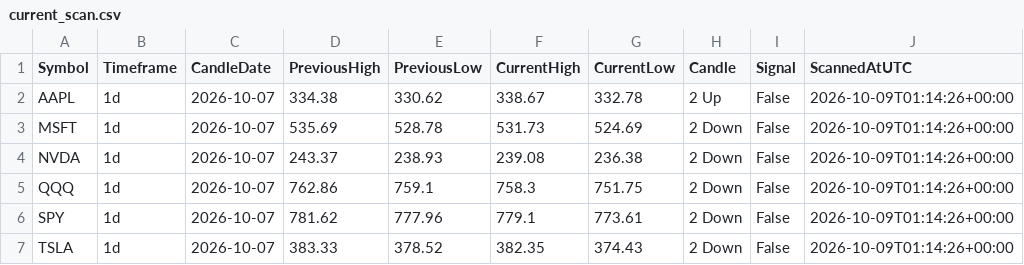
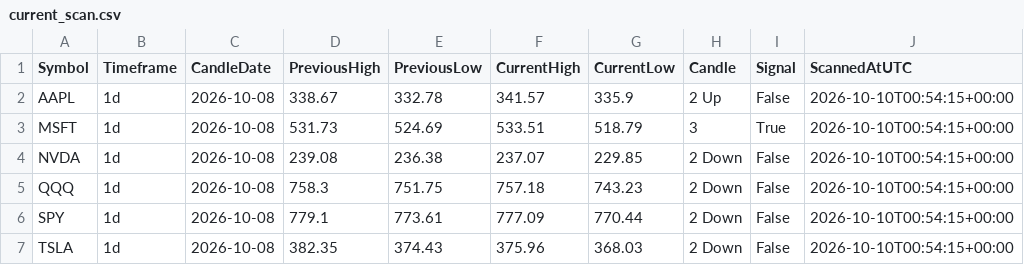
Before and after one commit to fazewalty/candle-scanner, a CSV file: current_scan.csv, drawn as a sheet.

```diff
--- a/current_scan.csv
+++ b/current_scan.csv
@@ -1,7 +1,7 @@
 Symbol,Timeframe,CandleDate,PreviousHigh,PreviousLow,CurrentHigh,CurrentLow,Candle,Signal,ScannedAtUTC
-AAPL,1d,2026-10-07,334.38,330.62,338.67,332.78,2 Up,False,2026-10-09T01:14:26+00:00
-MSFT,1d,2026-10-07,535.69,528.78,531.73,524.69,2 Down,False,2026-10-09T01:14:26+00:00
-NVDA,1d,2026-10-07,243.37,238.93,239.08,236.38,2 Down,False,2026-10-09T01:14:26+00:00
-QQQ,1d,2026-10-07,762.86,759.1,758.3,751.75,2 Down,False,2026-10-09T01:14:26+00:00
-SPY,1d,2026-10-07,781.62,777.96,779.1,773.61,2 Down,False,2026-10-09T01:14:26+00:00
-TSLA,1d,2026-10-07,383.33,378.52,382.35,374.43,2 Down,False,2026-10-09T01:14:26+00:00
+AAPL,1d,2026-10-08,338.67,332.78,341.57,335.9,2 Up,False,2026-10-10T00:54:15+00:00
+MSFT,1d,2026-10-08,531.73,524.69,533.51,518.79,3,True,2026-10-10T00:54:15+00:00
+NVDA,1d,2026-10-08,239.08,236.38,237.07,229.85,2 Down,False,2026-10-10T00:54:15+00:00
+QQQ,1d,2026-10-08,758.3,751.75,757.18,743.23,2 Down,False,2026-10-10T00:54:15+00:00
+SPY,1d,2026-10-08,779.1,773.61,777.09,770.44,2 Down,False,2026-10-10T00:54:15+00:00
+TSLA,1d,2026-10-08,382.35,374.43,375.96,368.03,2 Down,False,2026-10-10T00:54:15+00:00
```
Also changed, not shown: scan_history.csv.
